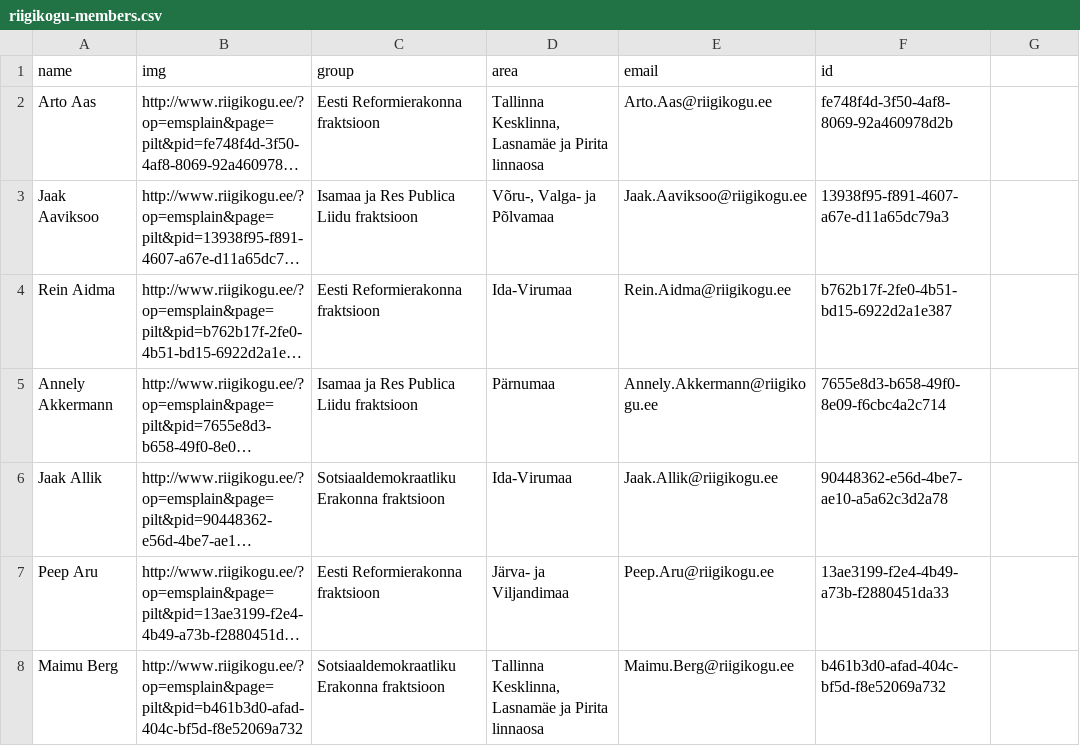
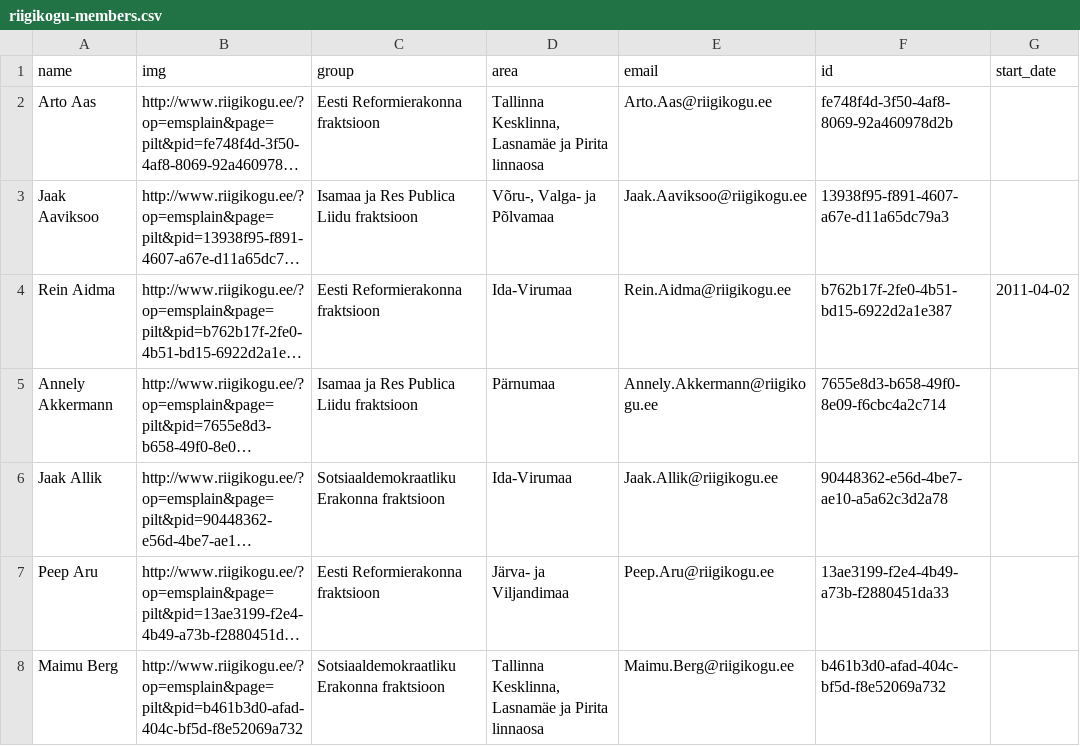
Before and after one commit to tmtmtmtm/csv_to_popolo, a CSV file: t/data/riigikogu-members.csv, drawn as a sheet; only a part is shown; long unchanged cells end in …; the diff names each change by its address in the sheet, - before the commit and + after, or states it on an @@ line.

Commit message:
Handle start_date
Allow a start_date on the membership

```diff
--- a/t/data/riigikogu-members.csv
+++ b/t/data/riigikogu-members.csv
-G1: (empty)
+G1: start_date
-G4 (start_date): (empty)
+G4 (start_date): 2011-04-02
```
Also changed, not shown: 4 other files.
